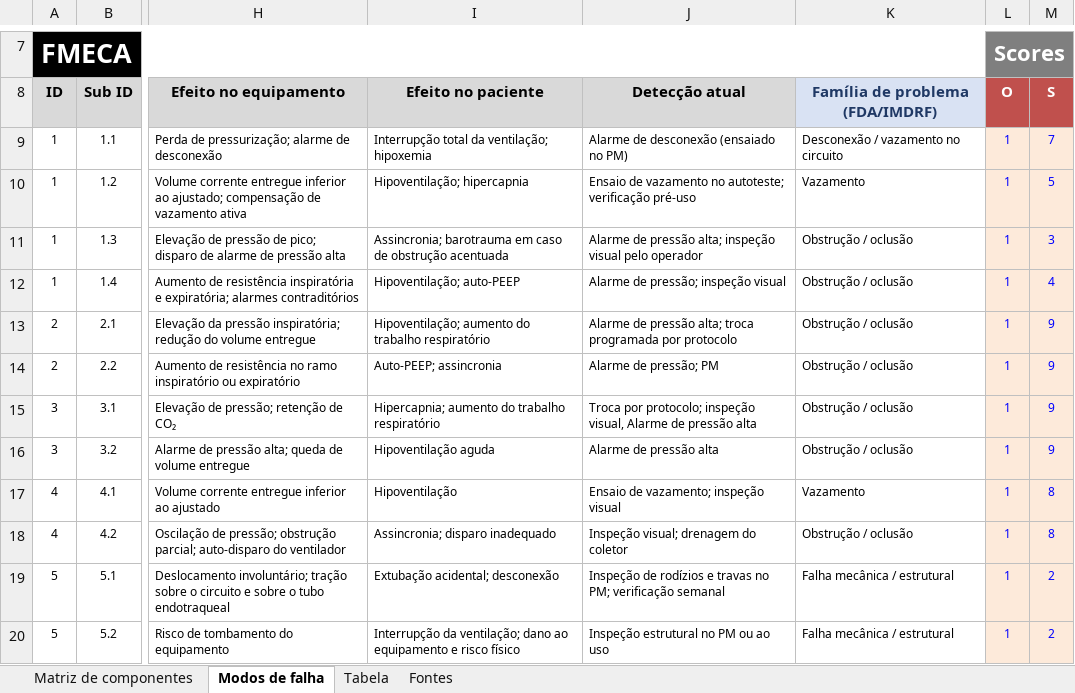
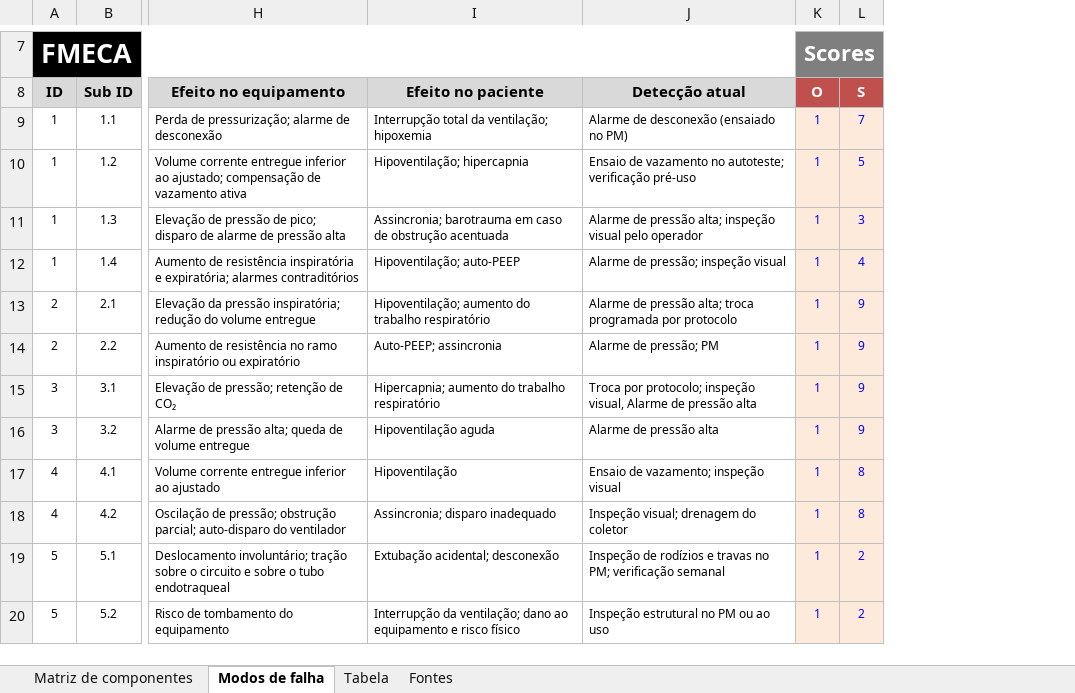
Before and after one commit to cakinaga/fmeca-spares, an Excel workbook: dados/matriz_componentes_ventilador_uti.xlsx, sheet Modos de falha, drawn as a sheet; only a part is shown, gaps mark what is left out; values as stored, in another font and other column widths than the file's, no borders; the diff names each change by its address in the sheet, - before the commit and + after, or states it on an @@ line.

Commit message:
Remove a coluna Família de problema (FDA/IMDRF) da aba Modos de falha
A coluna nao era usada pelo modelo. A leitura deixa de procura-la e os testes localizam as notas O, S e D pelo cabecalho, nao pela posicao.

```diff
--- a/dados/matriz_componentes_ventilador_uti.xlsx (sheet Modos de falha)
+++ b/dados/matriz_componentes_ventilador_uti.xlsx (sheet Modos de falha)
-column K (Família de problema (FDA/IMDRF)), rows 9-20: Desconexão / vazamento no circuito | Vazamento | Obstrução / oclusão | Obstrução / oclusão | Obstrução / oclusão | Obstrução / oclusão | Obstrução / oclusão | Obstrução / oclusão | Vazamento | Obstrução / oclusão | Falha mecânica / estrutural | Falha mecânica / estrutural
```
Also changed, not shown: formulas that keep their value, 4 other files.
